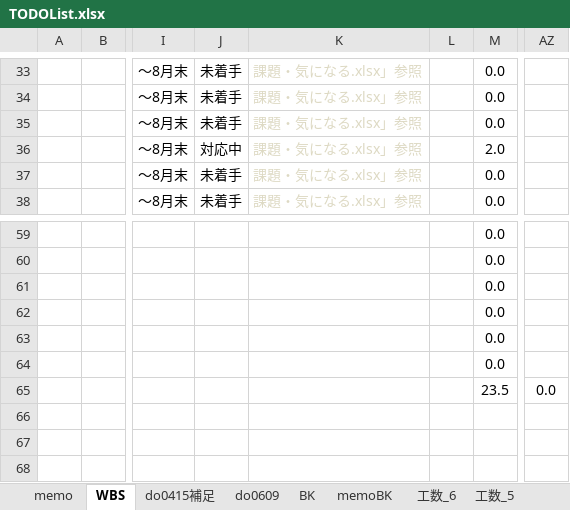
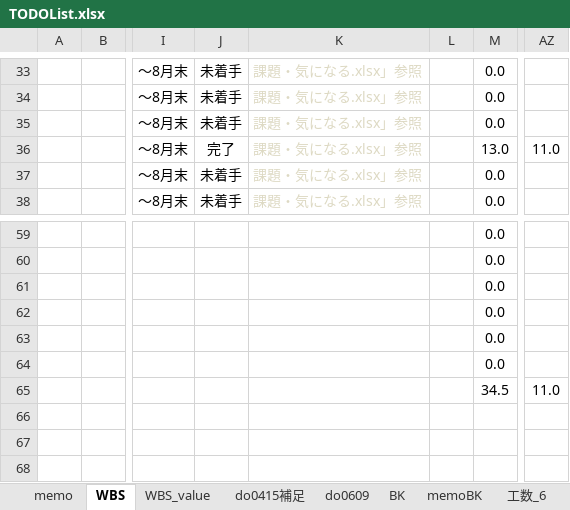
Before and after one commit to gitRock2016/WFS_Design, an Excel workbook: 99.work/TODOList.xlsx, sheet WBS, drawn as a sheet; only a part is shown, gaps mark what is left out; values as stored, in another font and other column widths than the file's, no borders; conditional formats not drawn; the diff names each change by its address in the sheet, - before the commit and + after, or states it on an @@ line.

```diff
--- a/99.work/TODOList.xlsx (sheet WBS)
+++ b/99.work/TODOList.xlsx (sheet WBS)
+sheet tab: WBS_value
-J36: 対応中
+J36: 完了
-M36: 2.0
+M36: 13.0
-AZ36: (empty)
+AZ36: 11.0
-M65: 23.5
+M65: 34.5
-AZ65: 0.0
+AZ65: 11.0
```
Also changed, not shown: sheet memo, charts or pictures, 01.設計/WFS_設計.xlsx, 99.work/課題・気になる.xlsx.
